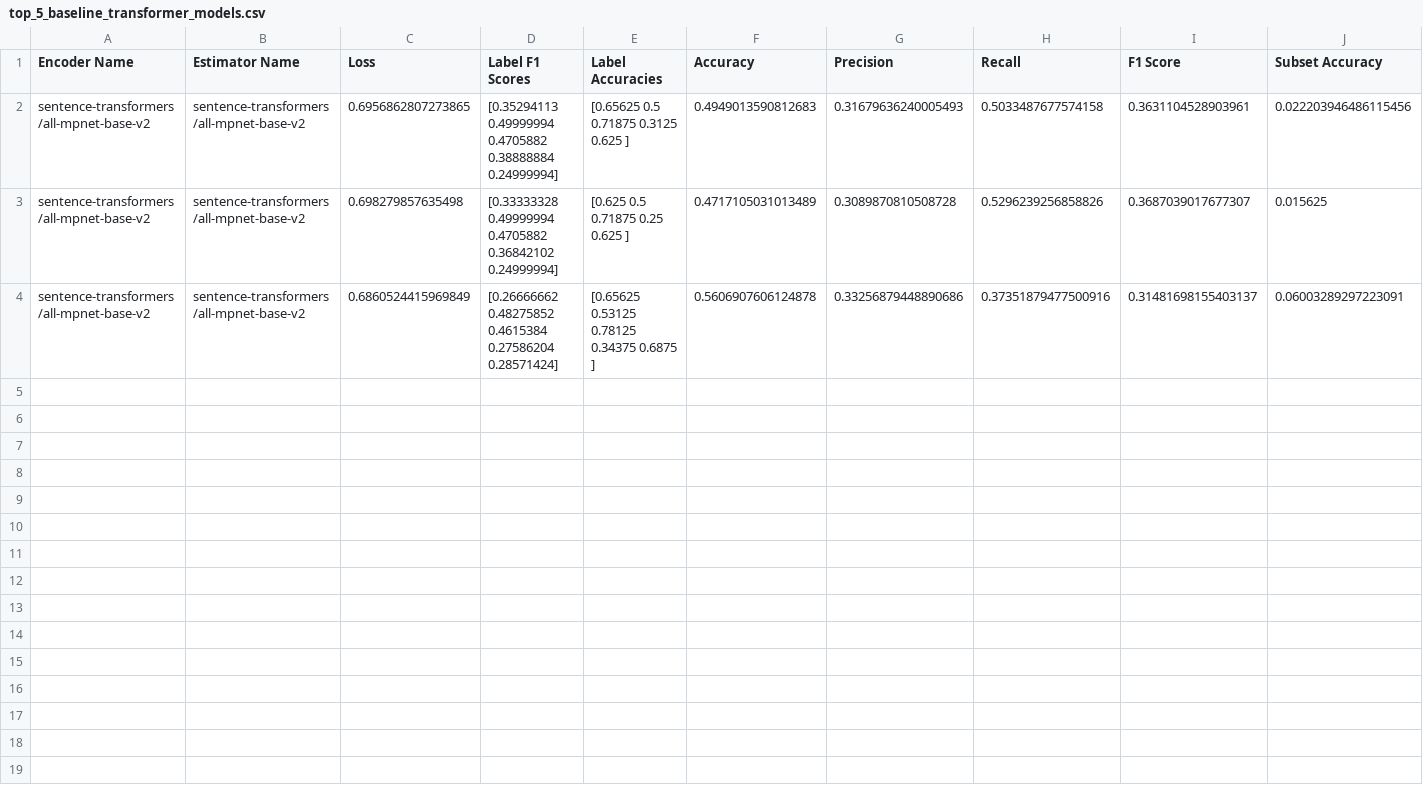
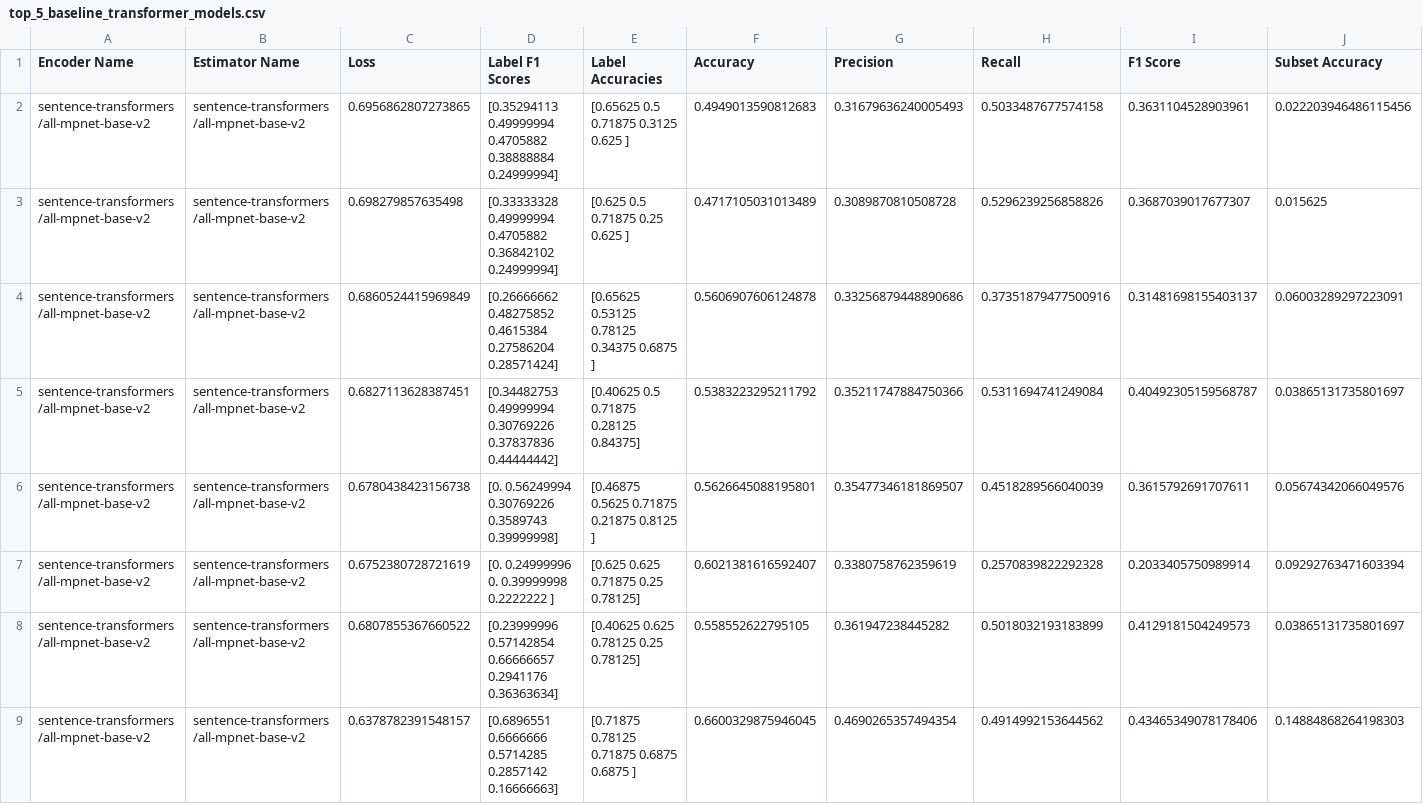
Before and after one commit to DinuGeorge0019/MLCP, a CSV file: 04_BENCHMARKS/01_Baseline_Models/top_5_baseline_transformer_models.csv, drawn as a sheet; only a part is shown; rows hold the shown columns only; the diff covers the shown part only; the diff names each change by its address in the sheet, - before the commit and + after, or states it on an @@ line.

```diff
--- a/04_BENCHMARKS/01_Baseline_Models/top_5_baseline_transformer_models.csv
+++ b/04_BENCHMARKS/01_Baseline_Models/top_5_baseline_transformer_models.csv
+row 5: sentence-transformers/all-mpnet-base-v2 | sentence-transformers/all-mpnet-base-v2 | 0.6827113628387451 | [0.34482753 0.49999994 0.30769226 0.37837836 0.44444442] | [0.40625 0.5 0.71875 0.28125 0.84375] | 0.5383223295211792 | 0.35211747884750366 | 0.5311694741249084 | 0.40492305159568787 | 0.03865131735801697
+row 6: sentence-transformers/all-mpnet-base-v2 | sentence-transformers/all-mpnet-base-v2 | 0.6780438423156738 | [0. 0.56249994 0.30769226 0.3589743 0.39999998] | [0.46875 0.5625 0.71875 0.21875 0.8125 ] | 0.5626645088195801 | 0.35477346181869507 | 0.4518289566040039 | 0.3615792691707611 | 0.05674342066049576
+row 7: sentence-transformers/all-mpnet-base-v2 | sentence-transformers/all-mpnet-base-v2 | 0.6752380728721619 | [0. 0.24999996 0. 0.39999998 0.2222222 ] | [0.625 0.625 0.71875 0.25 0.78125] | 0.6021381616592407 | 0.3380758762359619 | 0.2570839822292328 | 0.2033405750989914 | 0.09292763471603394
+row 8: sentence-transformers/all-mpnet-base-v2 | sentence-transformers/all-mpnet-base-v2 | 0.6807855367660522 | [0.23999996 0.57142854 0.66666657 0.2941176 0.36363634] | [0.40625 0.625 0.78125 0.25 0.78125] | 0.558552622795105 | 0.361947238445282 | 0.5018032193183899 | 0.4129181504249573 | 0.03865131735801697
+row 9: sentence-transformers/all-mpnet-base-v2 | sentence-transformers/all-mpnet-base-v2 | 0.6378782391548157 | [0.6896551 0.6666666 0.5714285 0.2857142 0.16666663] | [0.71875 0.78125 0.71875 0.6875 0.6875 ] | 0.6600329875946045 | 0.4690265357494354 | 0.4914992153644562 | 0.43465349078178406 | 0.14884868264198303
```
Also changed, not shown: 4 added rows elsewhere in this file, 04_BENCHMARKS/01_Baseline_Models/top_5_onevsall_baseline_transformer_models.csv, 21 other files.
